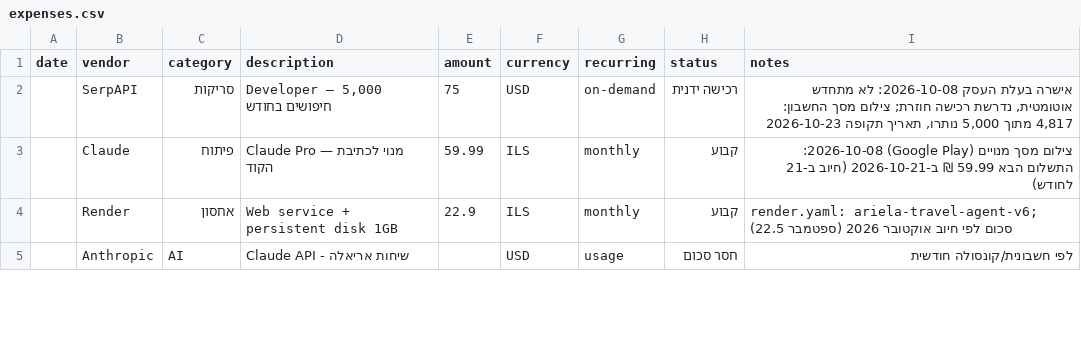
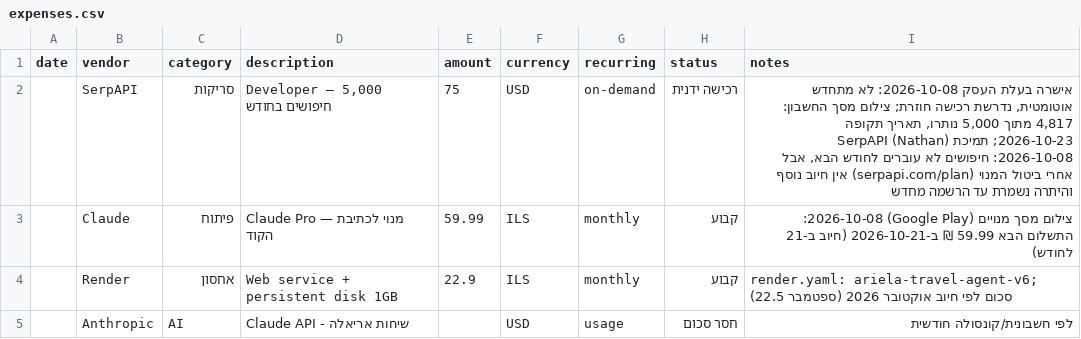
Before and after one commit to arielatours-cmd/ariela-travel-agent, a CSV file: finance/expenses.csv, drawn as a sheet; only a part is shown.

```diff
--- a/finance/expenses.csv
+++ b/finance/expenses.csv
@@ -1,3 +1,3 @@
 date,vendor,category,description,amount,currency,recurring,status,notes
-,SerpAPI,סריקות,"Developer — 5,000 חיפושים בחודש",75,USD,on-demand,רכישה ידנית,"אישרה בעלת העסק 2026-10-08: לא מתחדש אוטומטית, נדרשת רכישה חוזרת; צילום מסך החשבון: 4,817 מתוך 5,000 נותרו, תאריך תקופה 2026-10-23"
+,SerpAPI,סריקות,"Developer — 5,000 חיפושים בחודש",75,USD,on-demand,רכישה ידנית,"אישרה בעלת העסק 2026-10-08: לא מתחדש אוטומטית, נדרשת רכישה חוזרת; צילום מסך החשבון: 4,817 מתוך 5,000 נותרו, תאריך תקופה 2026-10-23; תמיכת SerpAPI (Nathan) 2026-10-08: חיפושים לא עוברים לחודש הבא, אבל אחרי ביטול המנוי (serpapi.com/plan) אין חיוב נוסף והיתרה נשמרת עד הרשמה מחדש"
 ,Claude,פיתוח,"Claude Pro — מנוי לכתיבת הקוד",59.99,ILS,monthly,קבוע,"צילום מסך מנויים (Google Play) 2026-10-08: התשלום הבא 59.99 ₪ ב-2026-10-21 (חיוב ב-21 לחודש)"
```
Also changed, not shown: 1 other file.
